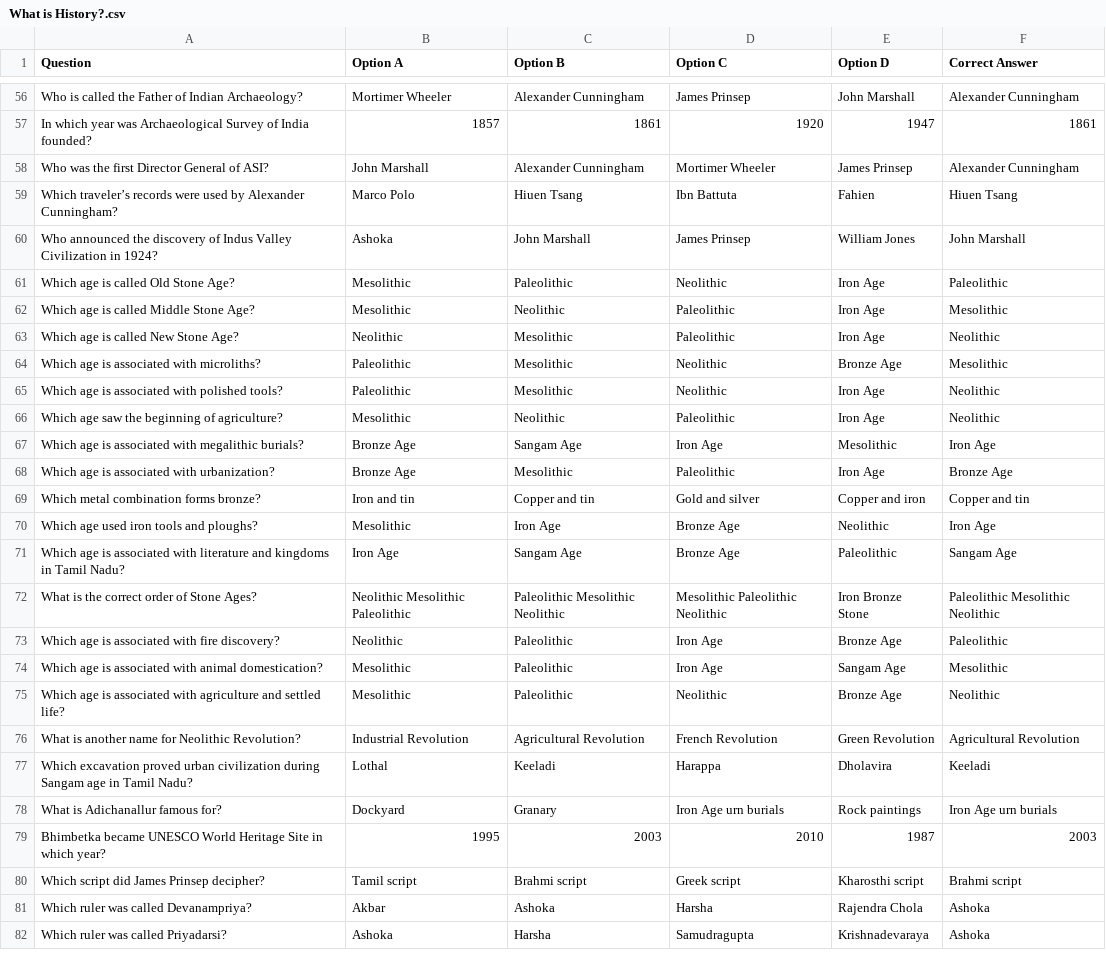
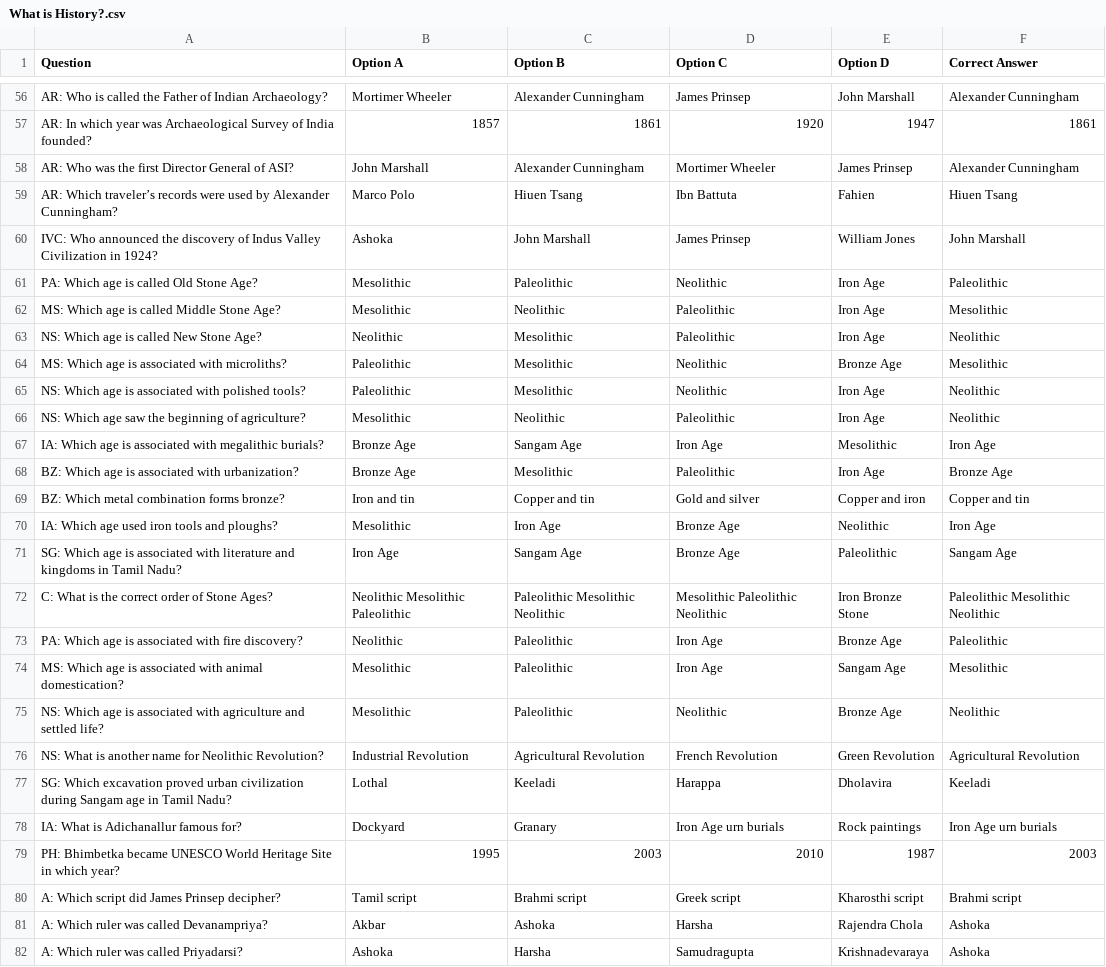
Before and after one commit to as-imgn2kion/TNPSC, a CSV file: CSV_FILES/6TH/HISTORY/What is History?.csv, drawn as a sheet; only a part is shown, gaps mark what is left out; the diff covers the shown part only; the diff names each change by its address in the sheet, - before the commit and + after, or states it on an @@ line.

Commit message:
Update What is History?.csv

```diff
--- a/CSV_FILES/6TH/HISTORY/What is History?.csv
+++ b/CSV_FILES/6TH/HISTORY/What is History?.csv
-A56 (Question): Who is…
+A56 (Question): AR: Who is…
-A57 (Question): In which…
+A57 (Question): AR: In which…
-A58 (Question): Who was the first Director General of ASI?
+A58 (Question): AR: Who was the first Director General of ASI?
-A59 (Question): Which traveler’s…
+A59 (Question): AR: Which traveler’s…
-A60 (Question): Who announced…
+A60 (Question): IVC: Who announced…
-A61 (Question): Which age is called Old Stone Age?
+A61 (Question): PA: Which age is called Old Stone Age?
-A62 (Question): Which age is called Middle Stone Age?
+A62 (Question): MS: Which age is called Middle Stone Age?
-A63 (Question): Which age is called New Stone Age?
+A63 (Question): NS: Which age is called New Stone Age?
-A64 (Question): Which age is associated with microliths?
+A64 (Question): MS: Which age is associated with microliths?
-A65 (Question): Which age…
+A65 (Question): NS: Which age…
-A66 (Question): Which age saw the beginning of agriculture?
+A66 (Question): NS: Which age saw the beginning of agriculture?
-A67 (Question): Which age…
+A67 (Question): IA: Which age…
-A68 (Question): Which age is associated with urbanization?
+A68 (Question): BZ: Which age is associated with urbanization?
-A69 (Question): Which metal combination forms bronze?
+A69 (Question): BZ: Which metal combination forms bronze?
-A70 (Question): Which age used iron tools and ploughs?
+A70 (Question): IA: Which age used iron tools and ploughs?
-A71 (Question): Which age…
+A71 (Question): SG: Which age…
-A72 (Question): What is the correct order of Stone Ages?
+A72 (Question): C: What is the correct order of Stone Ages?
-A73 (Question): Which age…
+A73 (Question): PA: Which age…
-A74 (Question): Which age…
+A74 (Question): MS: Which age…
-A75 (Question): Which age…
+A75 (Question): NS: Which age…
-A76 (Question): What is…
+A76 (Question): NS: What is…
-A77 (Question): Which excavation…
+A77 (Question): SG: Which excavation…
-A78 (Question): What is Adichanallur famous for?
+A78 (Question): IA: What is Adichanallur famous for?
-A79 (Question): Bhimbetka became…
+A79 (Question): PH: Bhimbetka became…
-A80 (Question): Which script did James Prinsep decipher?
+A80 (Question): A: Which script did James Prinsep decipher?
-A81 (Question): Which ruler was called Devanampriya?
+A81 (Question): A: Which ruler was called Devanampriya?
-A82 (Question): Which ruler was called Priyadarsi?
+A82 (Question): A: Which ruler was called Priyadarsi?
```
Also changed, not shown: 58 edited cells elsewhere in this file.
